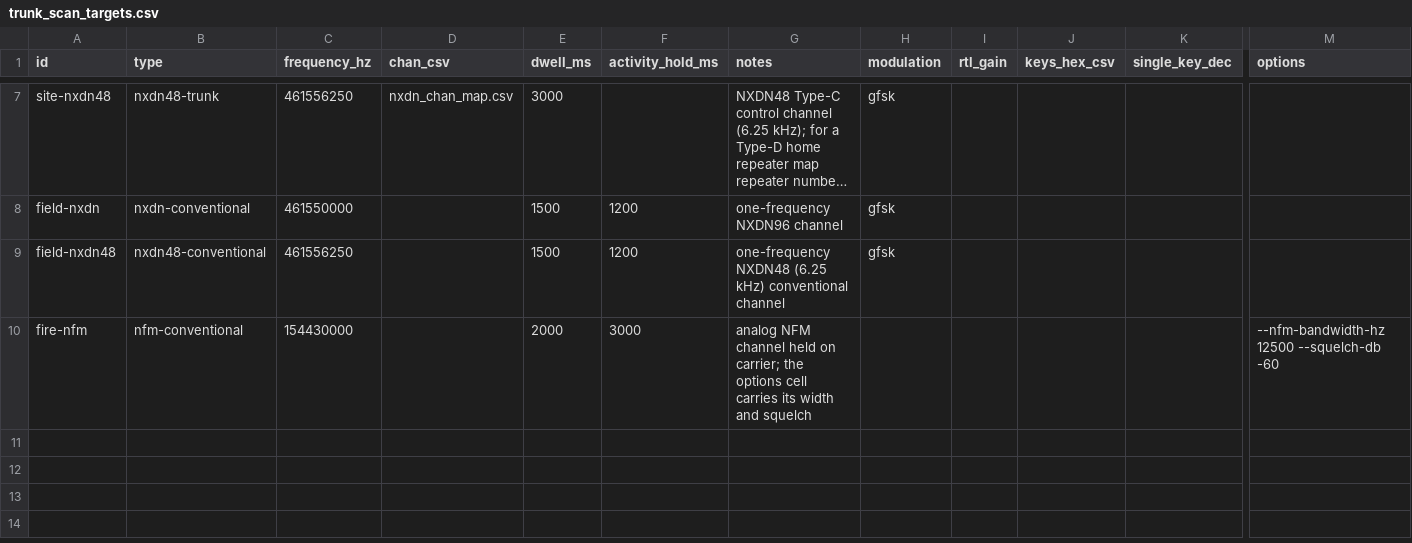
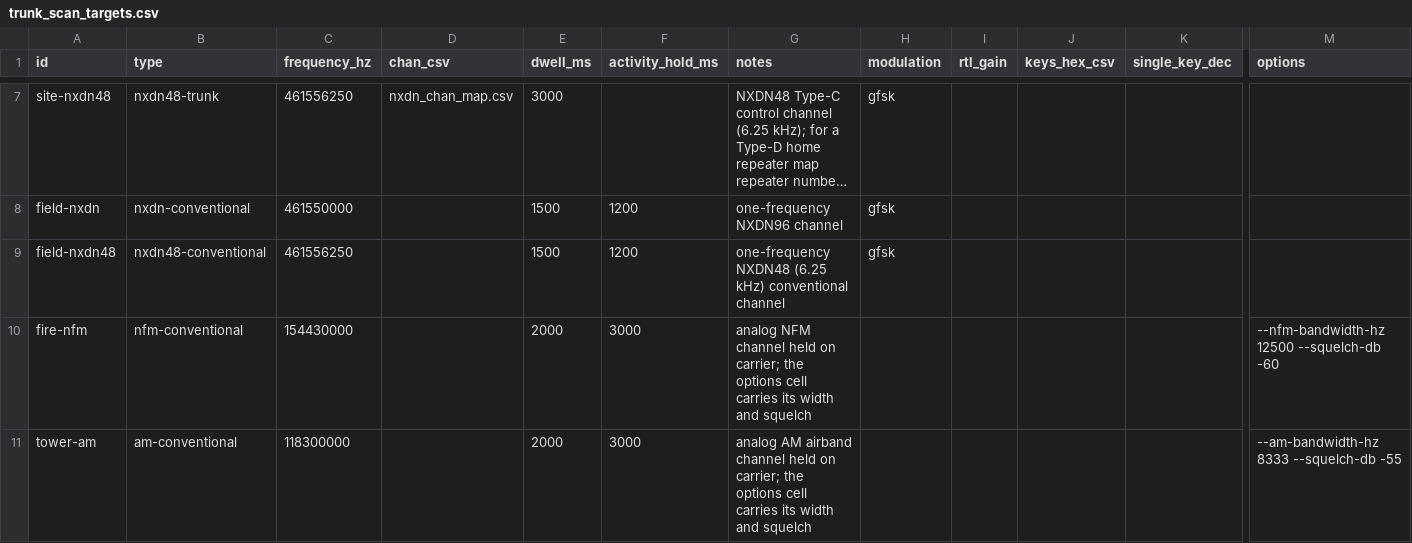
Before and after one commit to arancormonk/dsd-neo, a CSV file: examples/trunk_scan_targets.csv, drawn as a sheet; only a part is shown, gaps mark what is left out; long unchanged cells end in …; rows hold the shown columns only; the diff names each change by its address in the sheet, - before the commit and + after, or states it on an @@ line.

Commit message:
feat(scan): scan am rows and am-conventional targets, rigctl AM included
--trunk-scan accepts the am-conventional target type (9). Like
nfm-conventional it is a conventional analog target with no symbol
clock, held on carrier, and every exhaustive type switch classifies it;
it runs the AM monitor at its own --am-bandwidth-hz or the configured AM
width. am-trunk is told analog targets are conventional only (use
am-conventional), and "am" is pointed at am-conventional.

Both scanners hold each analog row to the width of its own kind:

- A row without a width of its own is held to the DSP rate with the
  configured width of its kind, and a changed configured width names
  again only the rows of that kind. The AM default always runs its
  channel filter, so it is held like an explicit width, as the stream
  holds it.
- dsd_engine_scan_runs_configured_am_width() answers, beside the NFM
  one, whether the scan visits a row or target that runs the configured
  AM width.

A rigctl peer demodulates PCM-input scans, so each scan tune now asks it
for the row's demodulator and passband before the frequency:

- An am row or target sends "M AM <width>" with the AM width it runs,
  and an nfm row with its own --nfm-bandwidth-hz sends that width as
  the FM passband ("M NFM", then "M FM"). A peer that refuses either
  fails the tune, so the scanner takes its row-tune failure path.
- Every other row asks for -B as before; without -B, for the peer's
  normal passband only where an earlier row changed it, so the next row
  inherits the peer's own settings again.
- SetModulationKind() caches per socket on the demodulator and the
  passband together. Scan start no longer calls a row width on a rigctl
  path ineffective.

examples/trunk_scan_targets.csv gains an AM airband target.
DECODE_IQ_SCAN_AM_TONE and DECODE_IQ_SCAN_AM_WIDTH replay am rows on a
digital session: the tone comes from the AM detector the row selects,
and the row's own 20 kHz passes the neighbour 8.333 kHz up that 6 kHz
rejects.

Refs #526

Signed-off-by: arancormonk <180709949+arancormonk@users.noreply.github.com>

```diff
--- a/examples/trunk_scan_targets.csv
+++ b/examples/trunk_scan_targets.csv
+row 11: tower-am | am-conventional | 118300000 |  | 2000 | 3000 | analog AM airband channel held on carrier; the options cell carries its width and squelch |  |  |  |  | --am-bandwidth-hz 8333 --squelch-db -55
```
Also changed, not shown: 16 other files.
